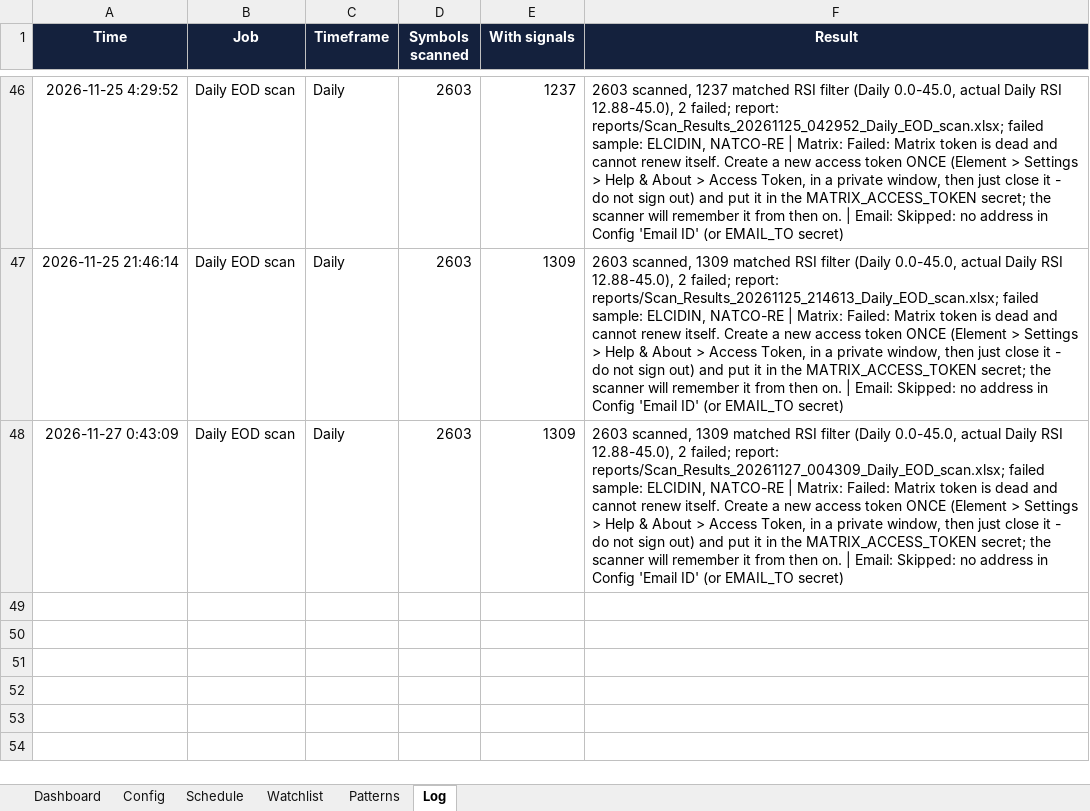
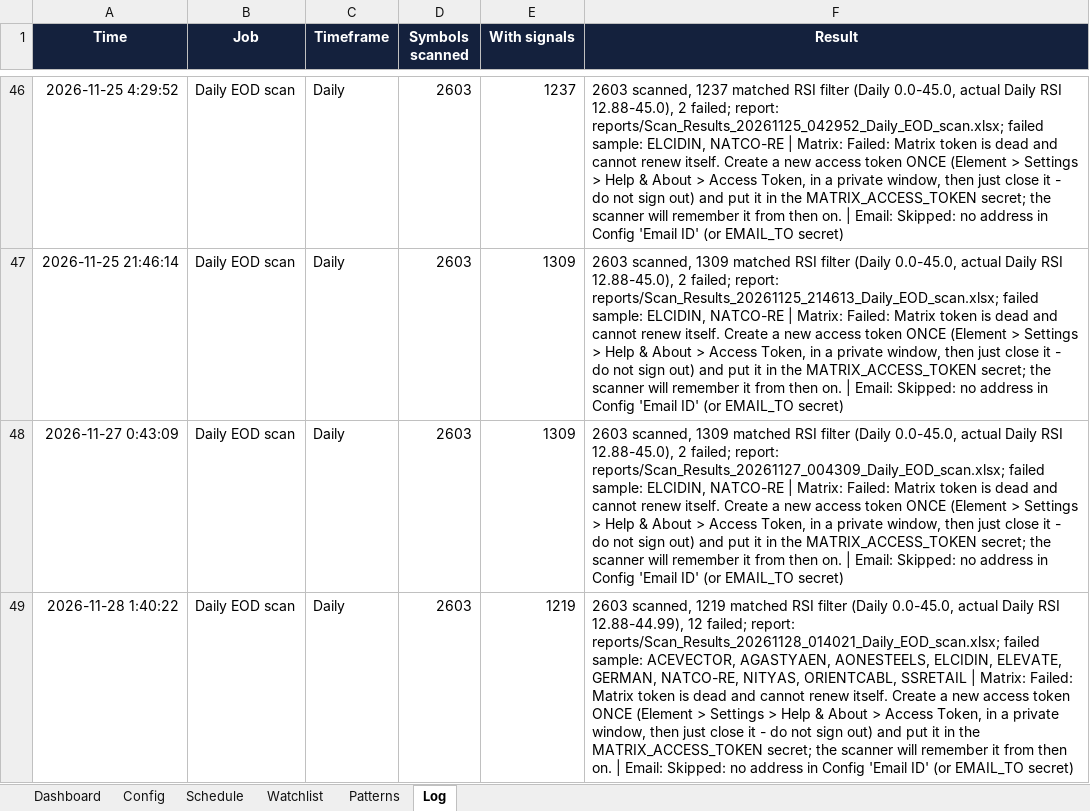
Before and after one commit to pratyushtrade2025/Cust_STSC_78951, an Excel workbook: MASTER DASHBOARD.xlsx, sheet Log, drawn as a sheet; only a part is shown, gaps mark what is left out; values as stored, in another font and other column widths than the file's, no borders; conditional formats not drawn; the diff names each change by its address in the sheet, - before the commit and + after, or states it on an @@ line.

```diff
--- a/MASTER DASHBOARD.xlsx (sheet Log)
+++ b/MASTER DASHBOARD.xlsx (sheet Log)
+row 49: 2026-11-28 1:40:22 | Daily EOD scan | Daily | 2603 | 1219 | 2603 scanned, 1219 matched RSI filter (Daily 0.0-45.0, actual Daily RSI 12.88-44.99), 12 failed; report: reports/Scan_Results_20261128_014021_Daily_EOD_scan.xlsx; failed sample: ACEVECTOR, AGASTYAEN, AONESTEELS, ELCIDIN, ELEVATE, GERMAN, NATCO-RE, NITYAS, ORIENTCABL, SSRETAIL | Matrix: Failed: Matrix token is dead and cannot renew itself. Create a new access token ONCE (Element > Settings > Help & About > Access Token, in a private window, then just close it - do not sign out) and put it in the MATRIX_ACCESS_TOKEN secret; the scanner will remember it from then on. | Email: Skipped: no address in Config 'Email ID' (or EMAIL_TO secret)
```
Also changed, not shown: sheet Schedule, 1 other file.
